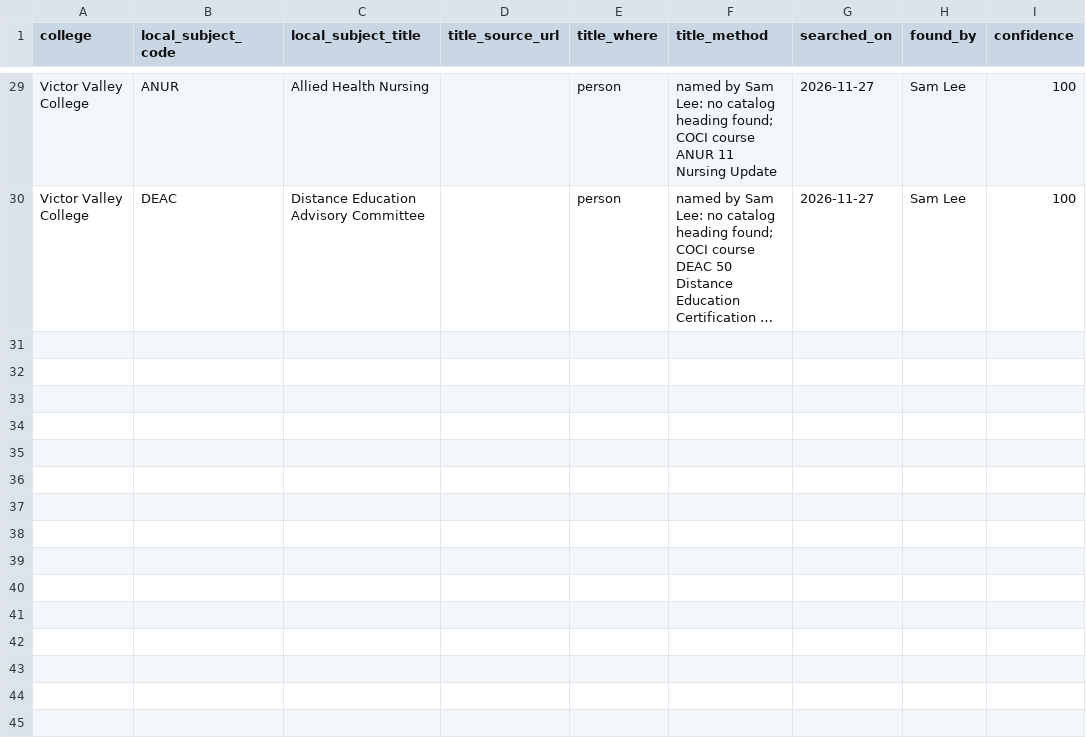
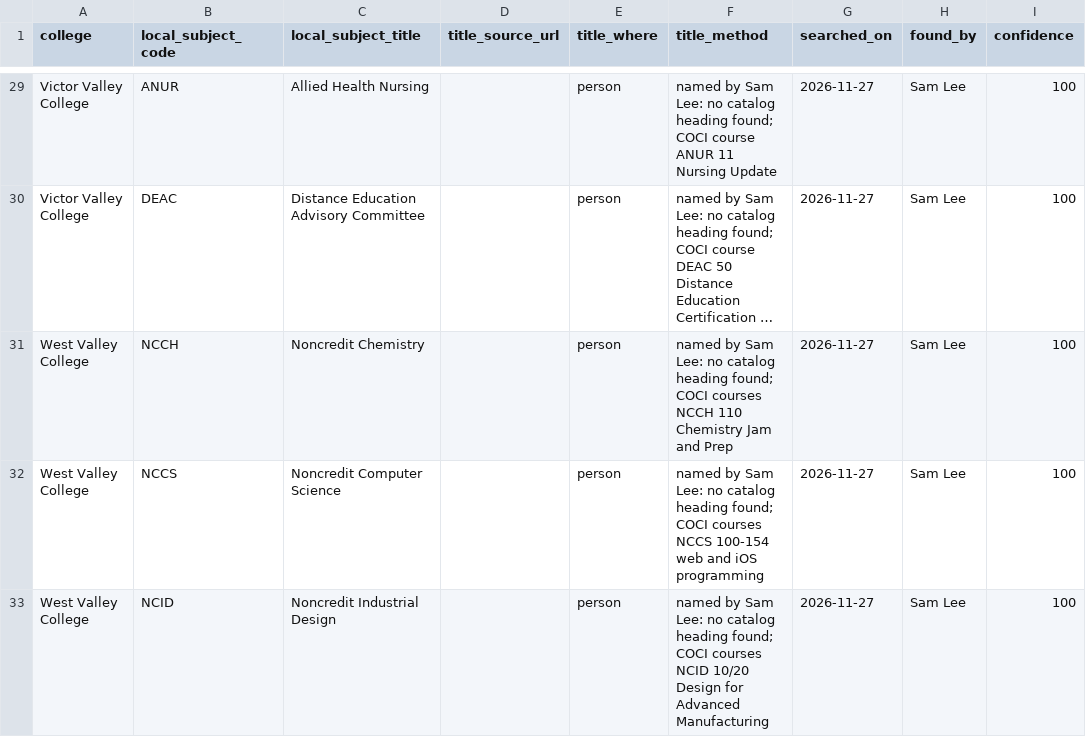
Before and after one commit to CPL-Initiative/cpl-project-tracker, a CSV file: kb/subject_title_hunt/20261127_local_subject_titles_batch4.csv, drawn as a sheet; only a part is shown, gaps mark what is left out; long unchanged cells end in …; the diff names each change by its address in the sheet, - before the commit and + after, or states it on an @@ line.

Commit message:
batch4: West Valley NCCH, NCCS, NCID named by Sam

```diff
--- a/kb/subject_title_hunt/20261127_local_subject_titles_batch4.csv
+++ b/kb/subject_title_hunt/20261127_local_subject_titles_batch4.csv
+row 31: West Valley College | NCCH | Noncredit Chemistry |  | person | named by Sam Lee: no catalog heading found; COCI courses NCCH 110 Chemistry Jam and Prep | 2026-11-27 | Sam Lee | 100
+row 32: West Valley College | NCCS | Noncredit Computer Science |  | person | named by Sam Lee: no catalog heading found; COCI courses NCCS 100-154 web and iOS programming | 2026-11-27 | Sam Lee | 100
+row 33: West Valley College | NCID | Noncredit Industrial Design |  | person | named by Sam Lee: no catalog heading found; COCI courses NCID 10/20 Design for Advanced Manufacturing | 2026-11-27 | Sam Lee | 100
```
